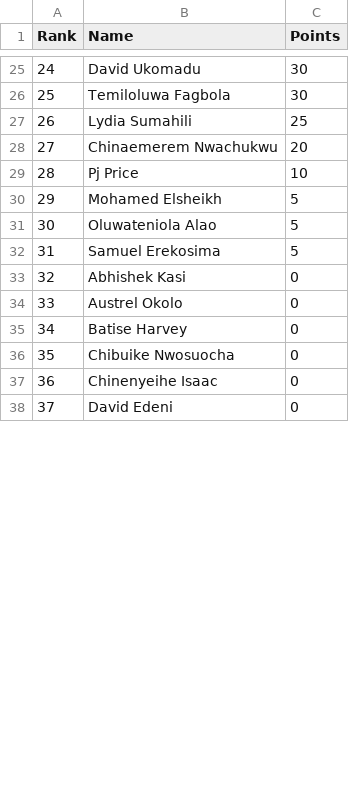
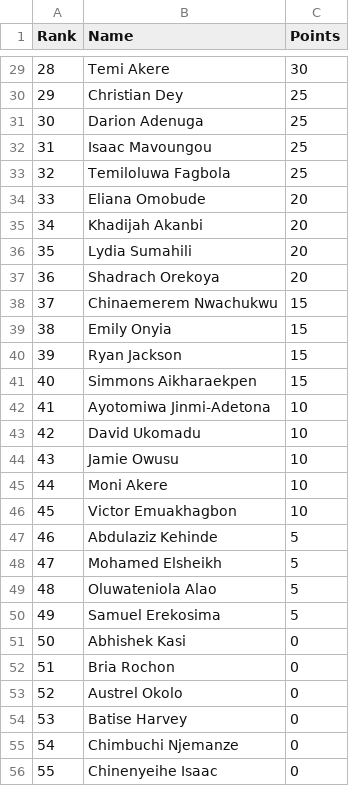
Before and after one commit to utsahistorian/utsansbewebsite, a CSV file: leaderboard.csv, drawn as a sheet; only a part is shown, gaps mark what is left out; the shorter side is filled out with more unchanged rows; addresses are those after the commit; the diff covers the shown part only; the diff names each change by its address in the sheet, - before the commit and + after, or states it on an @@ line.

Commit message:
Leaderboard Update #5 (LOTTA new names + Zation scammers)

```diff
--- a/leaderboard.csv
+++ b/leaderboard.csv
@@ column A (Rank) renumbered between rows 5 and 70 @@
-B29 (Name): David Ukomadu
+B29 (Name): Temi Akere
+row 30: 29 | Christian Dey | 25
+row 31: 30 | Darion Adenuga | 25
+row 32: 31 | Isaac Mavoungou | 25
-C33 (Points): 30
+C33 (Points): 25
+row 34: 33 | Eliana Omobude | 20
+row 35: 34 | Khadijah Akanbi | 20
-C36 (Points): 25
+C36 (Points): 20
+row 37: 36 | Shadrach Orekoya | 20
-C38 (Points): 20
+C38 (Points): 15
+row 39: 38 | Emily Onyia | 15
+row 40: 39 | Ryan Jackson | 15
+row 41: 40 | Simmons Aikharaekpen | 15
+row 42: 41 | Ayotomiwa Jinmi-Adetona | 10
+row 43: 42 | David Ukomadu | 10
+row 44: 43 | Jamie Owusu | 10
-B45 (Name): Pj Price
+B45 (Name): Moni Akere
+row 46: 45 | Victor Emuakhagbon | 10
+row 47: 46 | Abdulaziz Kehinde | 5
+row 52: 51 | Bria Rochon | 0
-B55 (Name): Chibuike Nwosuocha
+B55 (Name): Chimbuchi Njemanze
```
Also changed, not shown: 26 added rows, 7 removed rows and 16 edited cells elsewhere in this file.
